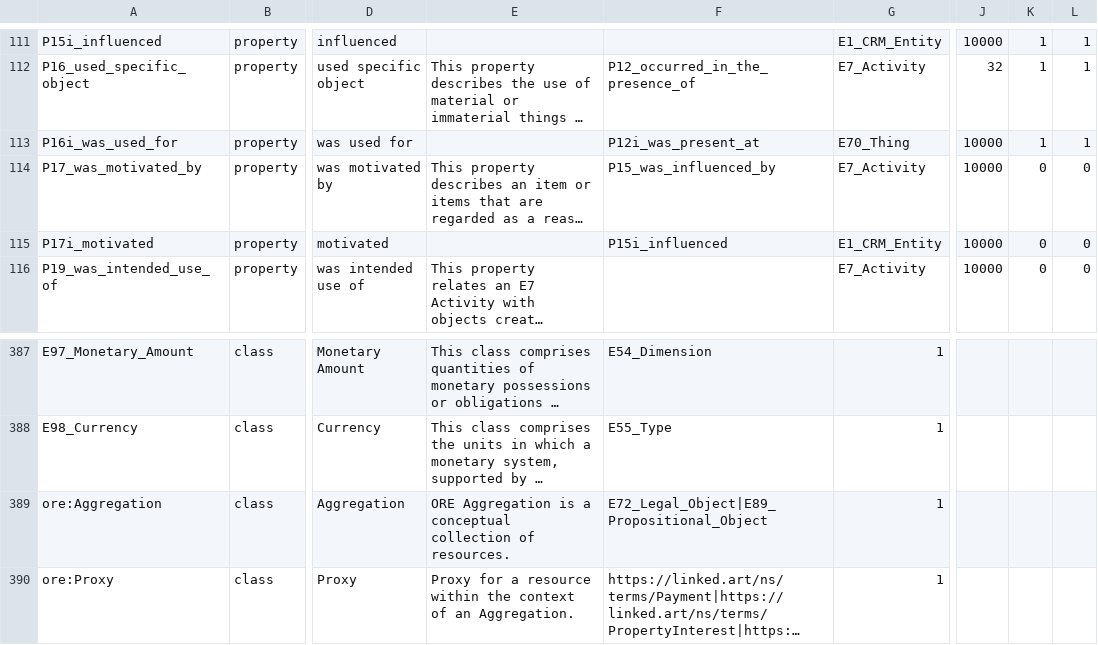
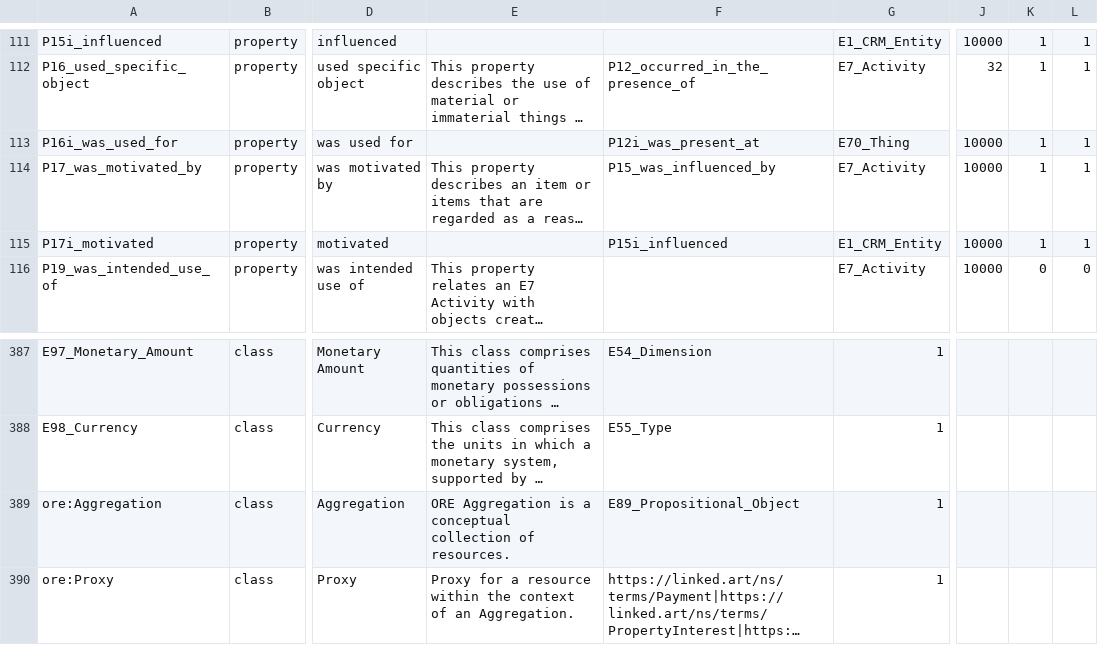
Before and after one commit to thegetty/crom, a TSV file: cromulent/data/crm_vocab.tsv, drawn as a sheet; only a part is shown, gaps mark what is left out; long unchanged cells end in …; the diff names each change by its address in the sheet, - before the commit and + after, or states it on an @@ line.

```diff
--- a/cromulent/data/crm_vocab.tsv
+++ b/cromulent/data/crm_vocab.tsv
-K114:K115: 0
+K114:K115: 1
-L114:L115: 0
+L114:L115: 1
-F389: E72_Legal_Object|E89_Propositional_Object
+F389: E89_Propositional_Object
```
Also changed, not shown: 4 other files.
